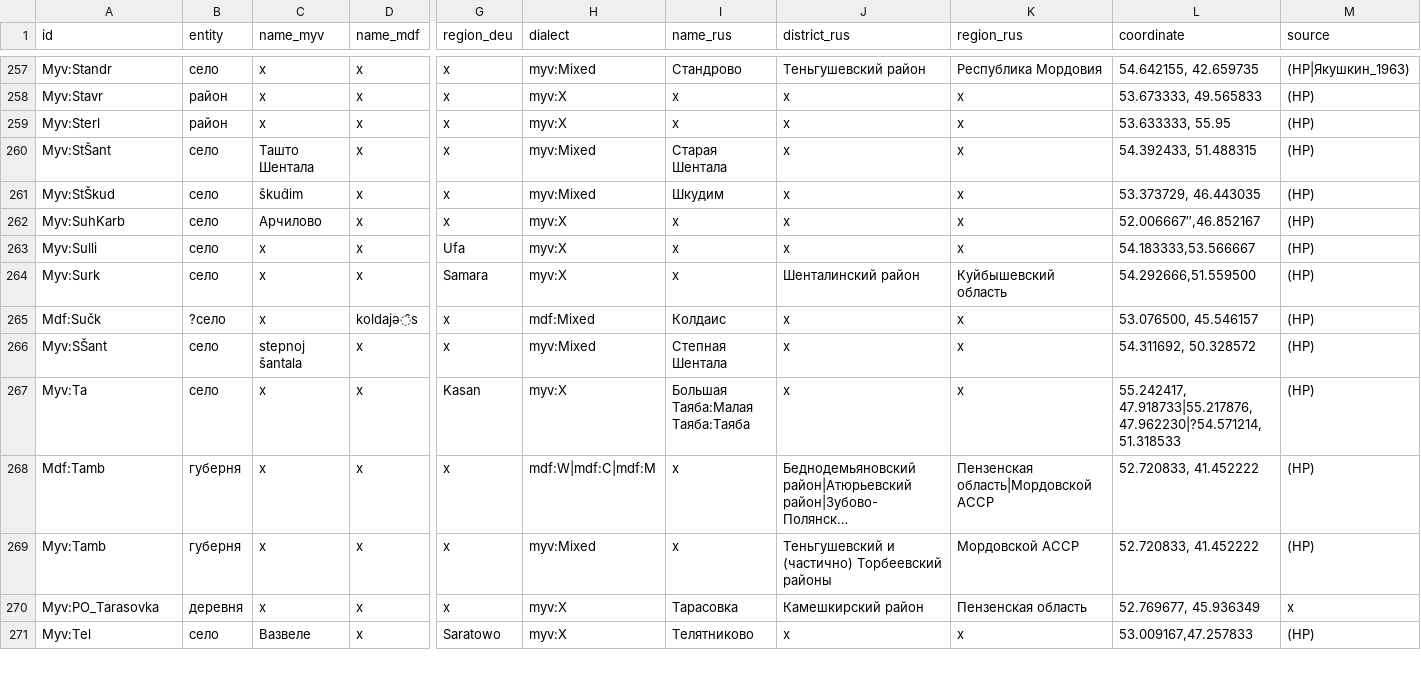
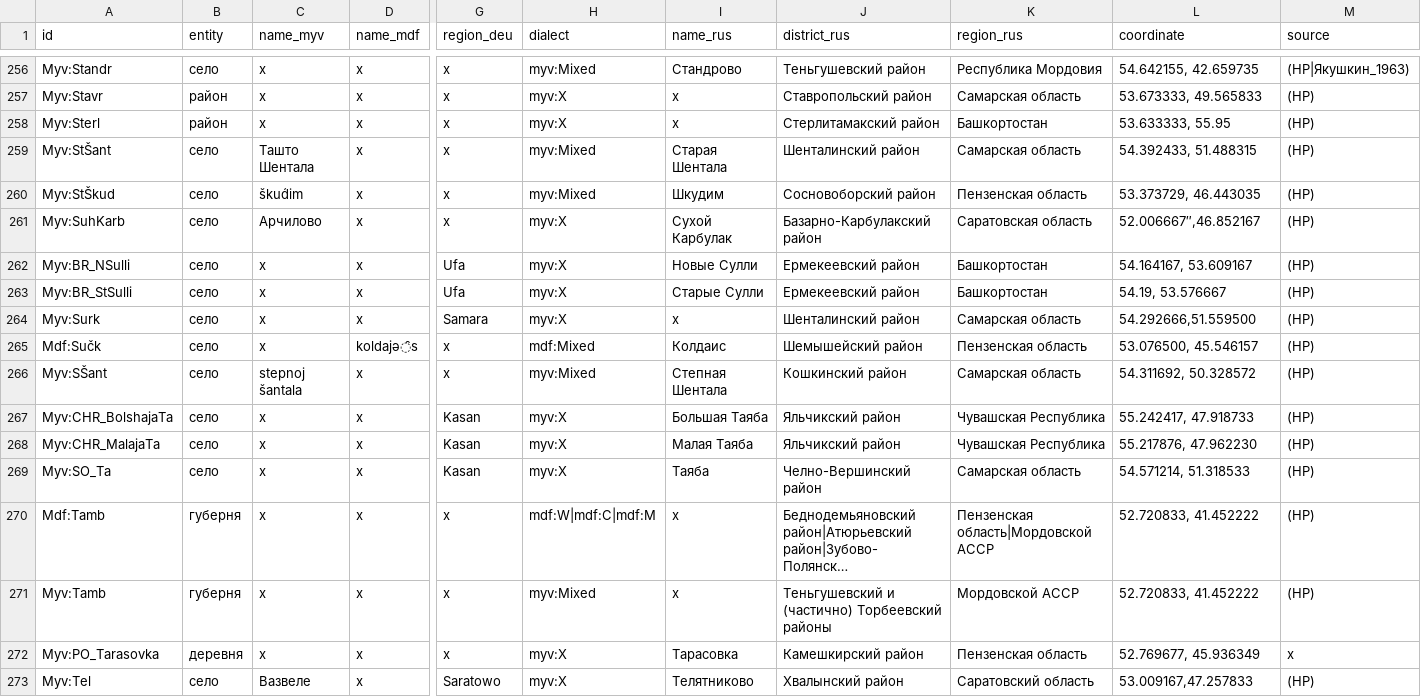
Before and after one commit to rueter/Mordvin-Varieties, a CSV file: PMW_locale_01.csv, drawn as a sheet; only a part is shown, gaps mark what is left out; long unchanged cells end in …; addresses are those after the commit; rows hold the shown columns only; the diff covers the shown part only; the diff names each change by its address in the sheet, - before the commit and + after, or states it on an @@ line.

```diff
--- a/PMW_locale_01.csv
+++ b/PMW_locale_01.csv
-J257 (district_rus): x
+J257 (district_rus): Ставропольский район
-K257 (region_rus): x
+K257 (region_rus): Самарская область
-J258 (district_rus): x
+J258 (district_rus): Стерлитамакский район
-K258 (region_rus): x
+K258 (region_rus): Башкортостан
-J259 (district_rus): x
+J259 (district_rus): Шенталинский район
-K259 (region_rus): x
+K259 (region_rus): Самарская область
-J260 (district_rus): x
+J260 (district_rus): Сосновоборский район
-K260 (region_rus): x
+K260 (region_rus): Пензенская область
-I261 (name_rus): x
+I261 (name_rus): Сухой Карбулак
-J261 (district_rus): x
+J261 (district_rus): Базарно-Карбулакский район
-K261 (region_rus): x
+K261 (region_rus): Саратовская область
+row 262: Myv:BR_NSulli | село | x | x | Ufa | myv:X | Новые Сулли | Ермекеевский район | Башкортостан | 54.164167, 53.609167 | (HP)
-A263 (id): Myv:Sulli
+A263 (id): Myv:BR_StSulli
-I263 (name_rus): x
+I263 (name_rus): Старые Сулли
-J263 (district_rus): x
+J263 (district_rus): Ермекеевский район
-K263 (region_rus): x
+K263 (region_rus): Башкортостан
-L263 (coordinate): 54.183333,53.566667
+L263 (coordinate): 54.19, 53.576667
-K264 (region_rus): Куйбышевский область
+K264 (region_rus): Самарская область
-B265 (entity): ?село
+B265 (entity): село
-J265 (district_rus): x
+J265 (district_rus): Шемышейский район
-K265 (region_rus): x
+K265 (region_rus): Пензенская область
-J266 (district_rus): x
+J266 (district_rus): Кошкинский район
-K266 (region_rus): x
+K266 (region_rus): Самарская область
+row 267: Myv:CHR_BolshajaTa | село | x | x | Kasan | myv:X | Большая Таяба | Яльчикский район | Чувашская Республика | 55.242417, 47.918733 | (HP)
+row 268: Myv:CHR_MalajaTa | село | x | x | Kasan | myv:X | Малая Таяба | Яльчикский район | Чувашская Республика | 55.217876, 47.962230 | (HP)
-A269 (id): Myv:Ta
+A269 (id): Myv:SO_Ta
-I269 (name_rus): Большая Таяба:Малая Таяба:Таяба
+I269 (name_rus): Таяба
-J269 (district_rus): x
+J269 (district_rus): Челно-Вершинский район
-K269 (region_rus): x
+K269 (region_rus): Самарская область
-L269 (coordinate): 55.242417, 47.918733|55.217876, 47.962230|?54.571214, 51.318533
+L269 (coordinate): 54.571214, 51.318533
-J273 (district_rus): x
+J273 (district_rus): Хвалынский район
-K273 (region_rus): x
+K273 (region_rus): Саратовский область
```
Also changed, not shown: 1 removed row and 108 edited cells elsewhere in this file.
